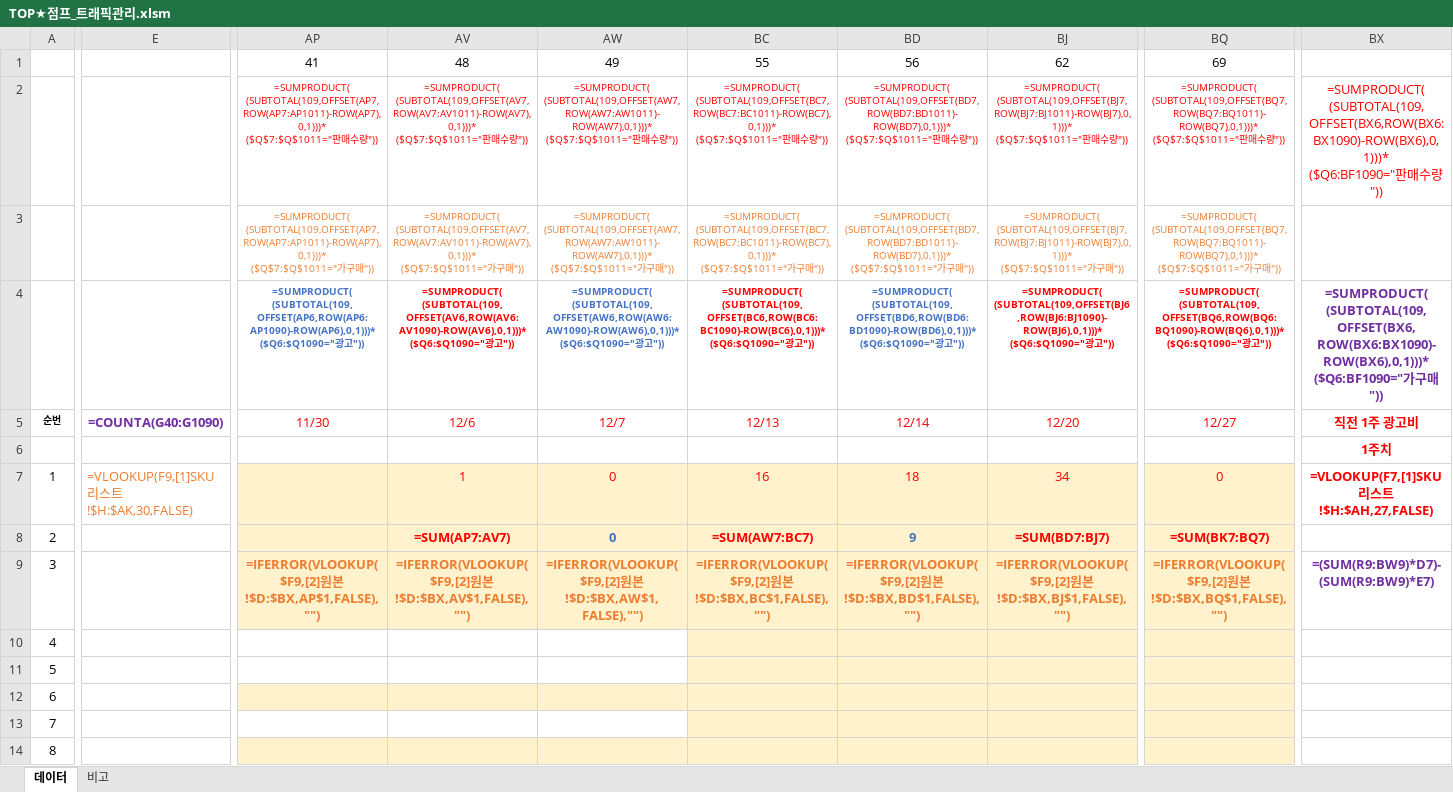
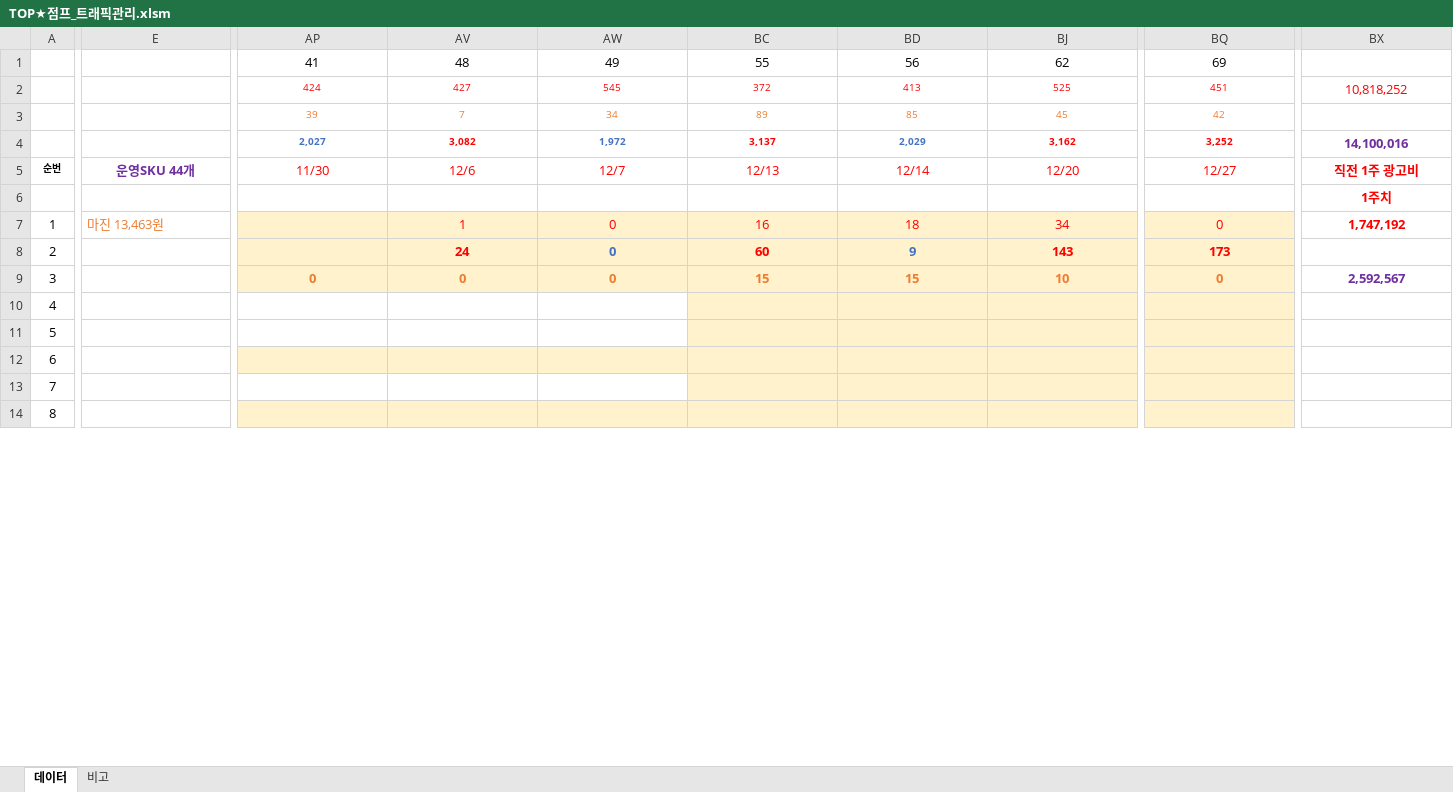
Before and after one commit to onetalentgif/products_ranking, an Excel workbook: TOP★점프_트래픽관리.xlsm, sheet 데이터, drawn as a sheet; only a part is shown, gaps mark what is left out; values as stored, in another font and other column widths than the file's, no borders; formulas are shown in place of their values; charts and pictures and conditional formats not drawn; removed rows and columns are numbered as before the commit, all else as after; rows hold the shown columns only; ↵ is a line break in a cell; the diff covers the shown part only; the diff names each change by its address in the sheet, - before the commit and + after, or states it on an @@ line.

```diff
--- a/TOP★점프_트래픽관리.xlsm (sheet 데이터)
+++ b/TOP★점프_트래픽관리.xlsm (sheet 데이터)
-row 2:  |  | =SUMPRODUCT( ↵ (SUBTOTAL(109,OFFSET(AP7,ROW(AP7:AP1011)-ROW(AP7),0,1)))* ↵ ($Q$7:$Q$1011="판매수량")) | =SUMPRODUCT( ↵ (SUBTOTAL(109,OFFSET(AV7,ROW(AV7:AV1011)-ROW(AV7),0,1)))* ↵ ($Q$7:$Q$1011="판매수량")) | =SUMPRODUCT( ↵ (SUBTOTAL(109,OFFSET(AW7,ROW(AW7:AW1011)-ROW(AW7),0,1)))* ↵ ($Q$7:$Q$1011="판매수량")) | =SUMPRODUCT( ↵ (SUBTOTAL(109,OFFSET(BC7,ROW(BC7:BC1011)-ROW(BC7),0,1)))* ↵ ($Q$7:$Q$1011="판매수량")) | =SUMPRODUCT( ↵ (SUBTOTAL(109,OFFSET(BD7,ROW(BD7:BD1011)-ROW(BD7),0,1)))* ↵ ($Q$7:$Q$1011="판매수량")) | =SUMPRODUCT( ↵ (SUBTOTAL(109,OFFSET(BJ7,ROW(BJ7:BJ1011)-ROW(BJ7),0,1)))* ↵ ($Q$7:$Q$1011="판매수량")) | =SUMPRODUCT( ↵ (SUBTOTAL(109,OFFSET(BQ7,ROW(BQ7:BQ1011)-ROW(BQ7),0,1)))* ↵ ($Q$7:$Q$1011="판매수량")) | =SUMPRODUCT( ↵ (SUBTOTAL(109,OFFSET(BX6,ROW(BX6:BX1090)-ROW(BX6),0,1)))* ↵ ($Q6:BF1090="판매수량"))
-row 3:  |  | =SUMPRODUCT( ↵ (SUBTOTAL(109,OFFSET(AP7,ROW(AP7:AP1011)-ROW(AP7),0,1)))* ↵ ($Q$7:$Q$1011="가구매")) | =SUMPRODUCT( ↵ (SUBTOTAL(109,OFFSET(AV7,ROW(AV7:AV1011)-ROW(AV7),0,1)))* ↵ ($Q$7:$Q$1011="가구매")) | =SUMPRODUCT( ↵ (SUBTOTAL(109,OFFSET(AW7,ROW(AW7:AW1011)-ROW(AW7),0,1)))* ↵ ($Q$7:$Q$1011="가구매")) | =SUMPRODUCT( ↵ (SUBTOTAL(109,OFFSET(BC7,ROW(BC7:BC1011)-ROW(BC7),0,1)))* ↵ ($Q$7:$Q$1011="가구매")) | =SUMPRODUCT( ↵ (SUBTOTAL(109,OFFSET(BD7,ROW(BD7:BD1011)-ROW(BD7),0,1)))* ↵ ($Q$7:$Q$1011="가구매")) | =SUMPRODUCT( ↵ (SUBTOTAL(109,OFFSET(BJ7,ROW(BJ7:BJ1011)-ROW(BJ7),0,1)))* ↵ ($Q$7:$Q$1011="가구매")) | =SUMPRODUCT( ↵ (SUBTOTAL(109,OFFSET(BQ7,ROW(BQ7:BQ1011)-ROW(BQ7),0,1)))* ↵ ($Q$7:$Q$1011="가구매"))
-row 4:  |  | =SUMPRODUCT( ↵ (SUBTOTAL(109,OFFSET(AP6,ROW(AP6:AP1090)-ROW(AP6),0,1)))* ↵ ($Q6:$Q1090="광고")) | =SUMPRODUCT( ↵ (SUBTOTAL(109,OFFSET(AV6,ROW(AV6:AV1090)-ROW(AV6),0,1)))* ↵ ($Q6:$Q1090="광고")) | =SUMPRODUCT( ↵ (SUBTOTAL(109,OFFSET(AW6,ROW(AW6:AW1090)-ROW(AW6),0,1)))* ↵ ($Q6:$Q1090="광고")) | =SUMPRODUCT( ↵ (SUBTOTAL(109,OFFSET(BC6,ROW(BC6:BC1090)-ROW(BC6),0,1)))* ↵ ($Q6:$Q1090="광고")) | =SUMPRODUCT( ↵ (SUBTOTAL(109,OFFSET(BD6,ROW(BD6:BD1090)-ROW(BD6),0,1)))* ↵ ($Q6:$Q1090="광고")) | =SUMPRODUCT( ↵ (SUBTOTAL(109,OFFSET(BJ6,ROW(BJ6:BJ1090)-ROW(BJ6),0,1)))* ↵ ($Q6:$Q1090="광고")) | =SUMPRODUCT( ↵ (SUBTOTAL(109,OFFSET(BQ6,ROW(BQ6:BQ1090)-ROW(BQ6),0,1)))* ↵ ($Q6:$Q1090="광고")) | =SUMPRODUCT( ↵ (SUBTOTAL(109,OFFSET(BX6,ROW(BX6:BX1090)-ROW(BX6),0,1)))* ↵ ($Q6:BF1090="가구매"))
+row 2:  |  | 424 | 427 | 545 | 372 | 413 | 525 | 451 | 10,818,252
+row 3:  |  | 39 | 7 | 34 | 89 | 85 | 45 | 42
+row 4:  |  | 2,027 | 3,082 | 1,972 | 3,137 | 2,029 | 3,162 | 3,252 | 14,100,016
-E5: =COUNTA(G40:G1090)
+E5: 운영SKU 44개
-E7: =VLOOKUP(F9,[1]SKU리스트!$H:$AK,30,FALSE)
+E7: 마진 13,463원
-BX7: =VLOOKUP(F7,[1]SKU리스트!$H:$AH,27,FALSE)
+BX7: 1,747,192
-AV8: =SUM(AP7:AV7)
+AV8: 24
-BC8: =SUM(AW7:BC7)
+BC8: 60
-BJ8: =SUM(BD7:BJ7)
+BJ8: 143
-BQ8: =SUM(BK7:BQ7)
+BQ8: 173
-AP9: =IFERROR(VLOOKUP($F9,[2]원본!$D:$BX,AP$1,FALSE),"")
+AP9: 0
-AV9: =IFERROR(VLOOKUP($F9,[2]원본!$D:$BX,AV$1,FALSE),"")
+AV9: 0
-AW9: =IFERROR(VLOOKUP($F9,[2]원본!$D:$BX,AW$1,FALSE),"")
+AW9: 0
-BC9: =IFERROR(VLOOKUP($F9,[2]원본!$D:$BX,BC$1,FALSE),"")
+BC9: 15
-BD9: =IFERROR(VLOOKUP($F9,[2]원본!$D:$BX,BD$1,FALSE),"")
+BD9: 15
-BJ9: =IFERROR(VLOOKUP($F9,[2]원본!$D:$BX,BJ$1,FALSE),"")
+BJ9: 10
-BQ9: =IFERROR(VLOOKUP($F9,[2]원본!$D:$BX,BQ$1,FALSE),"")
+BQ9: 0
-BX9: =(SUM(R9:BW9)*D7)-(SUM(R9:BW9)*E7)
+BX9: 2,592,567
```
Also changed, not shown: 947 edited cells elsewhere in this sheet, charts or pictures, 1 other file.
